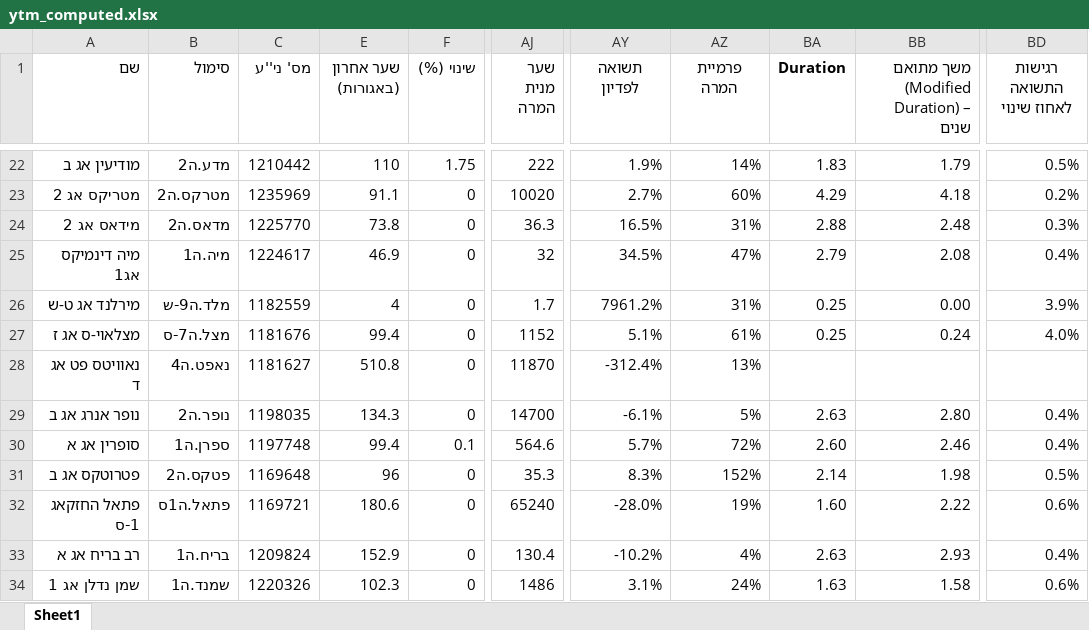
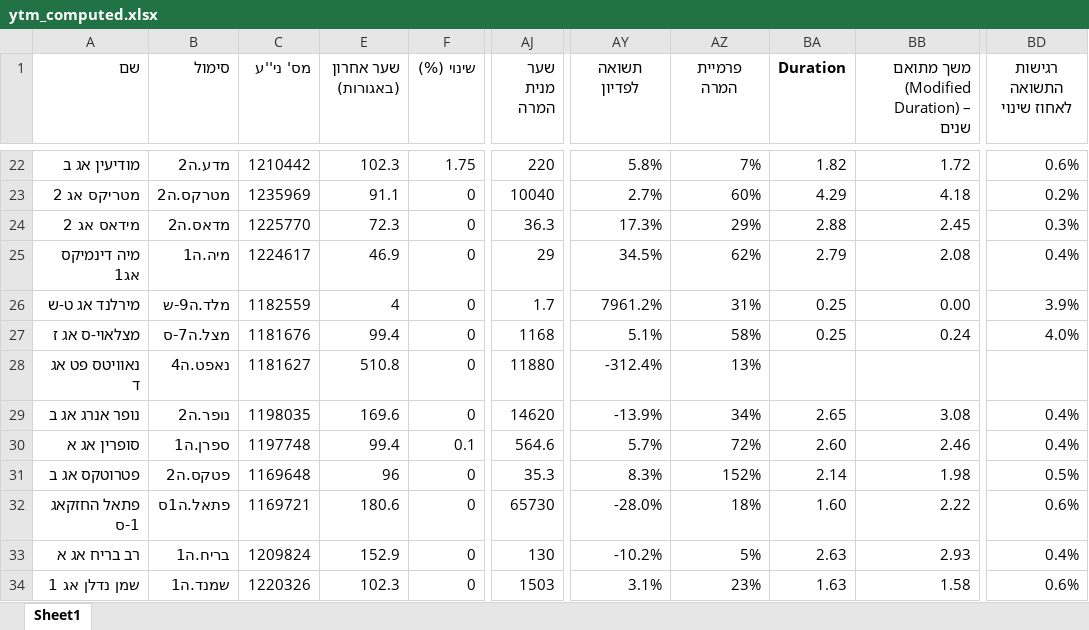
Before and after one commit to chen64-ux/tase-ytm-dashboard, an Excel workbook: ytm_computed.xlsx, sheet Sheet1, drawn as a sheet; only a part is shown, gaps mark what is left out; values as stored, in another font and other column widths than the file's, no borders; the diff covers the shown part only; the diff names each change by its address in the sheet, - before the commit and + after, or states it on an @@ line.

```diff
--- a/ytm_computed.xlsx (sheet Sheet1)
+++ b/ytm_computed.xlsx (sheet Sheet1)
-E22 (שער אחרון (באגורות)): 110
+E22 (שער אחרון (באגורות)): 102.3
-AJ22 (שער מנית המרה): 222
+AJ22 (שער מנית המרה): 220
-AY22 (תשואה לפדיון): 1.9%
+AY22 (תשואה לפדיון): 5.8%
-AZ22 (פרמיית המרה): 14%
+AZ22 (פרמיית המרה): 7%
-BA22 (Duration): 1.83
+BA22 (Duration): 1.82
-BB22: 1.79
+BB22: 1.72
-BD22 (רגישות התשואה לאחוז שינוי): 0.5%
+BD22 (רגישות התשואה לאחוז שינוי): 0.6%
-AJ23 (שער מנית המרה): 10020
+AJ23 (שער מנית המרה): 10040
-E24 (שער אחרון (באגורות)): 73.8
+E24 (שער אחרון (באגורות)): 72.3
-AY24 (תשואה לפדיון): 16.5%
+AY24 (תשואה לפדיון): 17.3%
-AZ24 (פרמיית המרה): 31%
+AZ24 (פרמיית המרה): 29%
-BB24: 2.48
+BB24: 2.45
-AJ25 (שער מנית המרה): 32
+AJ25 (שער מנית המרה): 29
-AZ25 (פרמיית המרה): 47%
+AZ25 (פרמיית המרה): 62%
-AJ27 (שער מנית המרה): 1152
+AJ27 (שער מנית המרה): 1168
-AZ27 (פרמיית המרה): 61%
+AZ27 (פרמיית המרה): 58%
-AJ28 (שער מנית המרה): 11870
+AJ28 (שער מנית המרה): 11880
-E29 (שער אחרון (באגורות)): 134.3
+E29 (שער אחרון (באגורות)): 169.6
-AJ29 (שער מנית המרה): 14700
+AJ29 (שער מנית המרה): 14620
-AY29 (תשואה לפדיון): -6.1%
+AY29 (תשואה לפדיון): -13.9%
-AZ29 (פרמיית המרה): 5%
+AZ29 (פרמיית המרה): 34%
-BA29 (Duration): 2.63
+BA29 (Duration): 2.65
-BB29: 2.80
+BB29: 3.08
-AJ32 (שער מנית המרה): 65240
+AJ32 (שער מנית המרה): 65730
-AZ32 (פרמיית המרה): 19%
+AZ32 (פרמיית המרה): 18%
-AJ33 (שער מנית המרה): 130.4
+AJ33 (שער מנית המרה): 130
-AZ33 (פרמיית המרה): 4%
+AZ33 (פרמיית המרה): 5%
-AJ34 (שער מנית המרה): 1486
+AJ34 (שער מנית המרה): 1503
-AZ34 (פרמיית המרה): 24%
+AZ34 (פרמיית המרה): 23%
```
Also changed, not shown: 57 edited cells elsewhere in this sheet, 3 other files.
